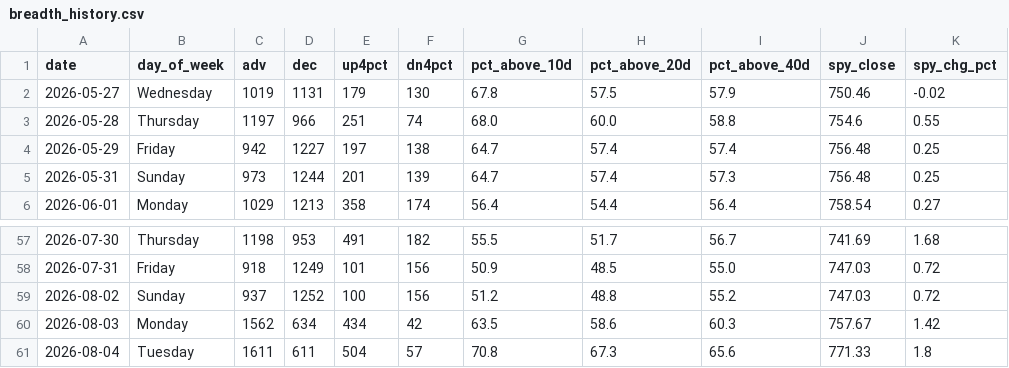
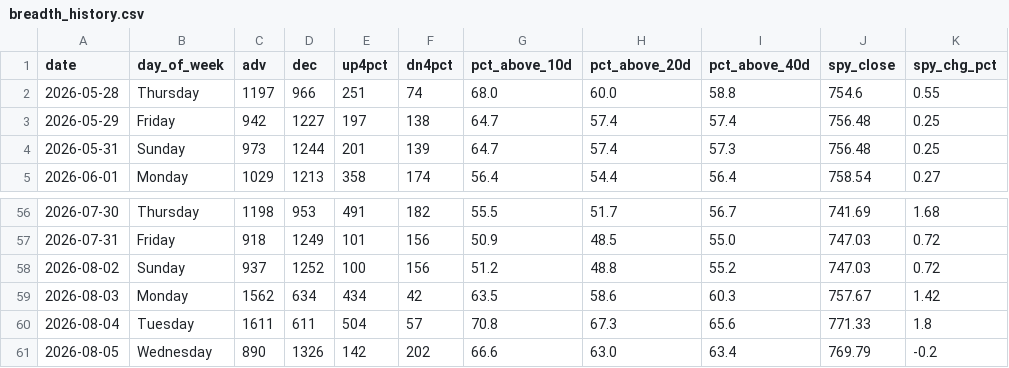
Before and after one commit to VamsiKrishna2021/alpha-engine, a CSV file: data/breadth_history.csv, drawn as a sheet; only a part is shown, gaps mark what is left out.

```diff
--- a/data/breadth_history.csv
+++ b/data/breadth_history.csv
@@ -1,3 +1,2 @@
 date,day_of_week,adv,dec,up4pct,dn4pct,pct_above_10d,pct_above_20d,pct_above_40d,spy_close,spy_chg_pct
-2026-05-27,Wednesday,1019,1131,179,130,67.8,57.5,57.9,750.46,-0.02
 2026-05-28,Thursday,1197,966,251,74,68.0,60.0,58.8,754.6,0.55
@@ -61 +60,2 @@ date,day_of_week,adv,dec,up4pct,dn4pct,pct_above_10d,pct_above_20d,pct_above_40d
 2026-08-04,Tuesday,1611,611,504,57,70.8,67.3,65.6,771.33,1.8
+2026-08-05,Wednesday,890,1326,142,202,66.6,63.0,63.4,769.79,-0.2
```
Also changed, not shown: data/regime_history.csv, 3 other files.
